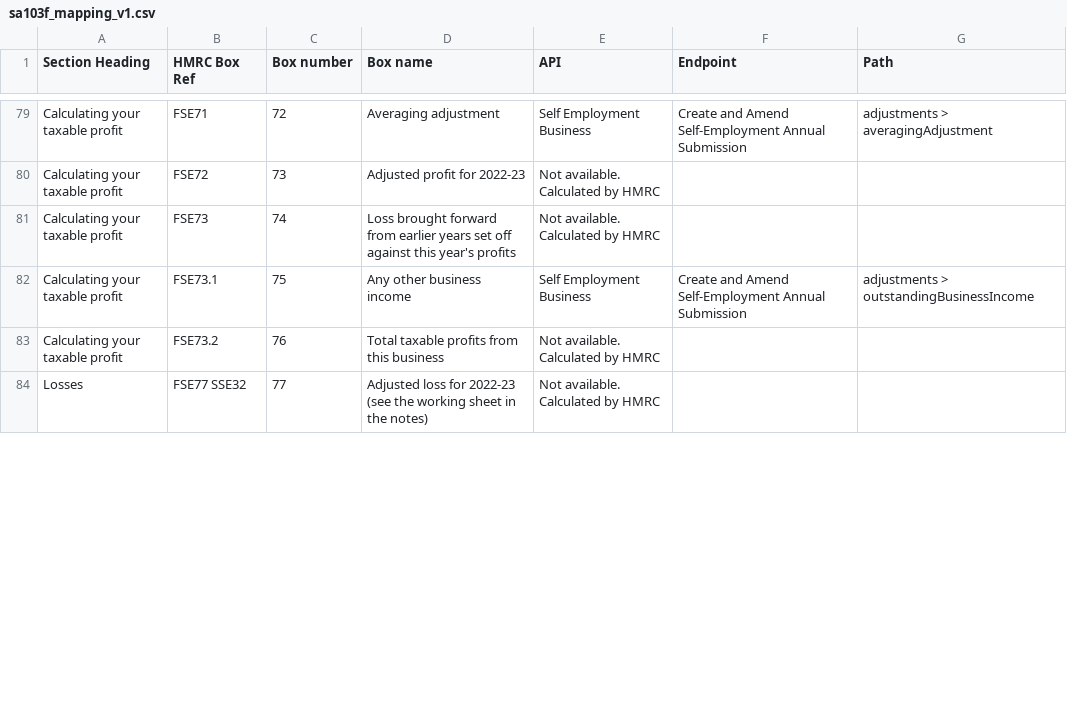
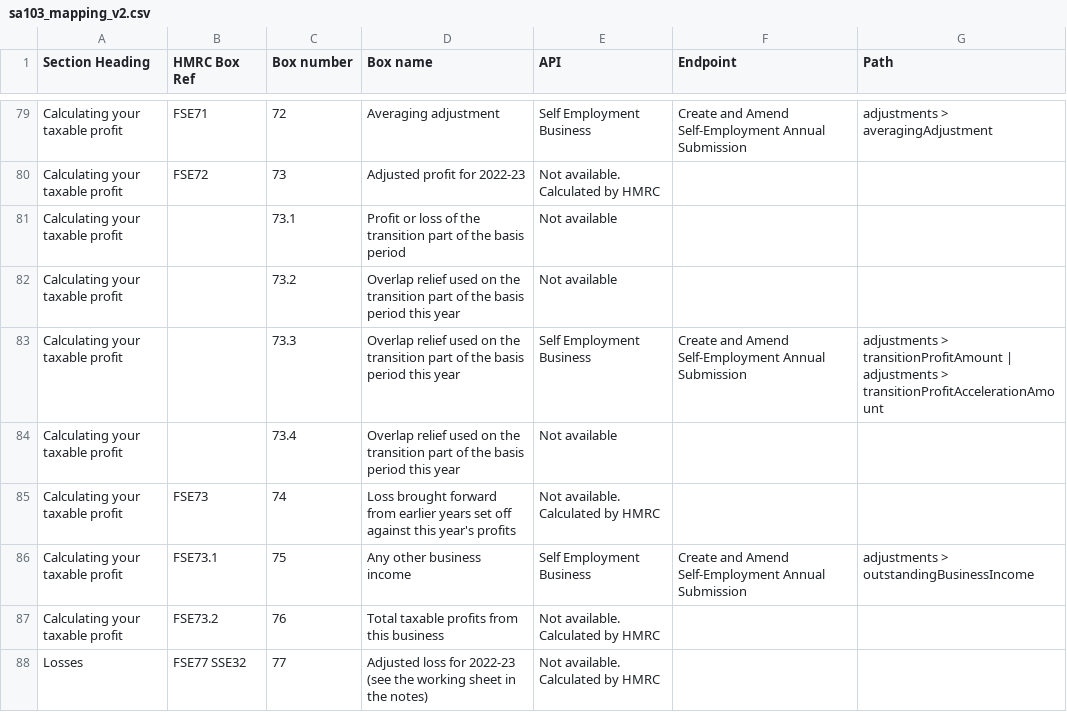
Before and after one commit to hmrc/income-tax-mtd-changelog, a CSV file: mapping/csv/sa103_mapping_v2.csv (was mapping/csv/sa103f_mapping_v1.csv), drawn as a sheet; only a part is shown, gaps mark what is left out; the diff covers the shown part only; the diff names each change by its address in the sheet, - before the commit and + after, or states it on an @@ line.

Commit message:
Update sa103f mapping CSV file to v2

```diff
--- a/mapping/csv/sa103f_mapping_v1.csv
+++ b/mapping/csv/sa103_mapping_v2.csv
+row 81: Calculating your taxable profit |  | 73.1 | Profit or loss of the transition part of the basis period | Not available
+row 82: Calculating your taxable profit |  | 73.2 | Overlap relief used on the transition part of the basis period this year | Not available
+row 83: Calculating your taxable profit |  | 73.3 | Overlap relief used on the transition part of the basis period this year | Self Employment Business | Create and Amend Self-Employment Annual Submission | adjustments > transitionProfitAmount | adjustments > transitionProfitAccelerationAmount
+row 84: Calculating your taxable profit |  | 73.4 | Overlap relief used on the transition part of the basis period this year | Not available
```
Also changed, not shown: 7 edited cells elsewhere in this file, 2 other files.
